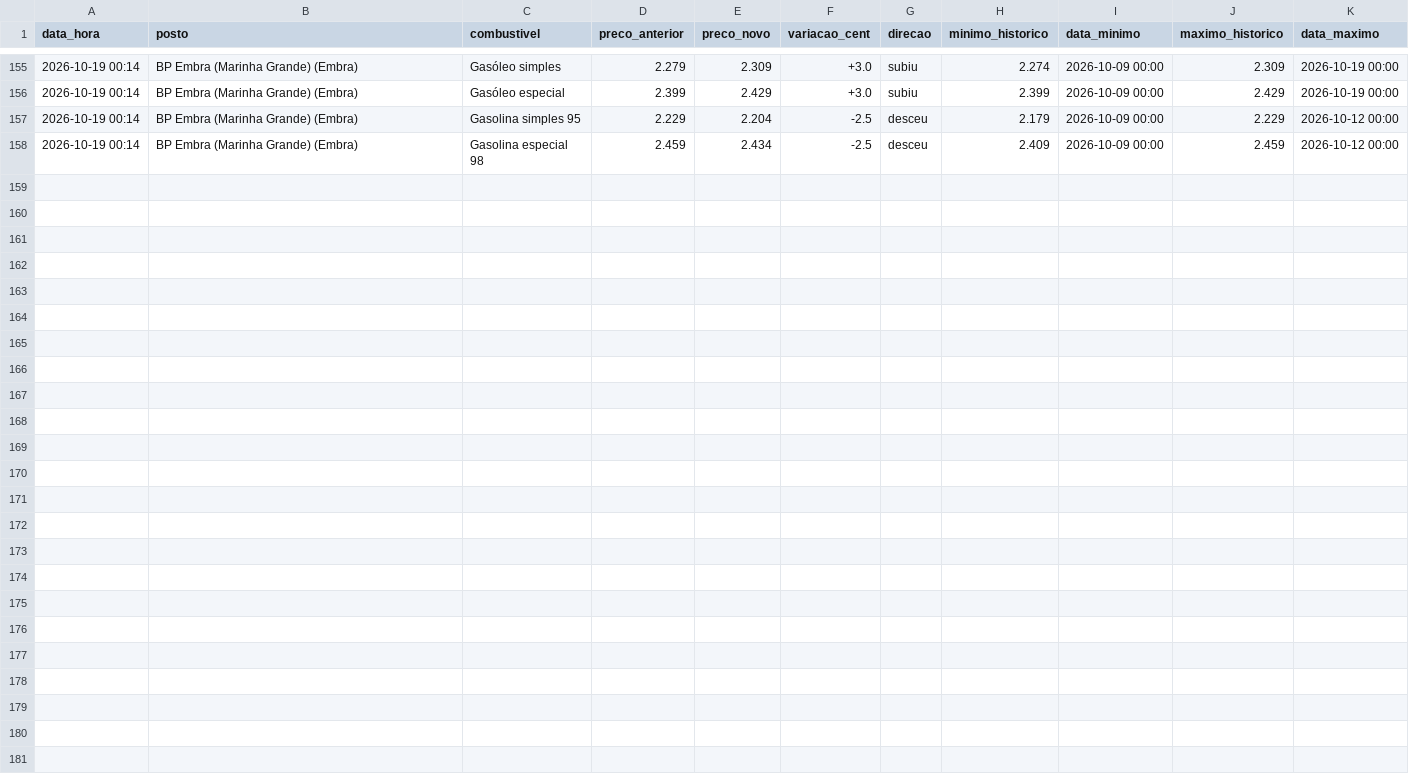
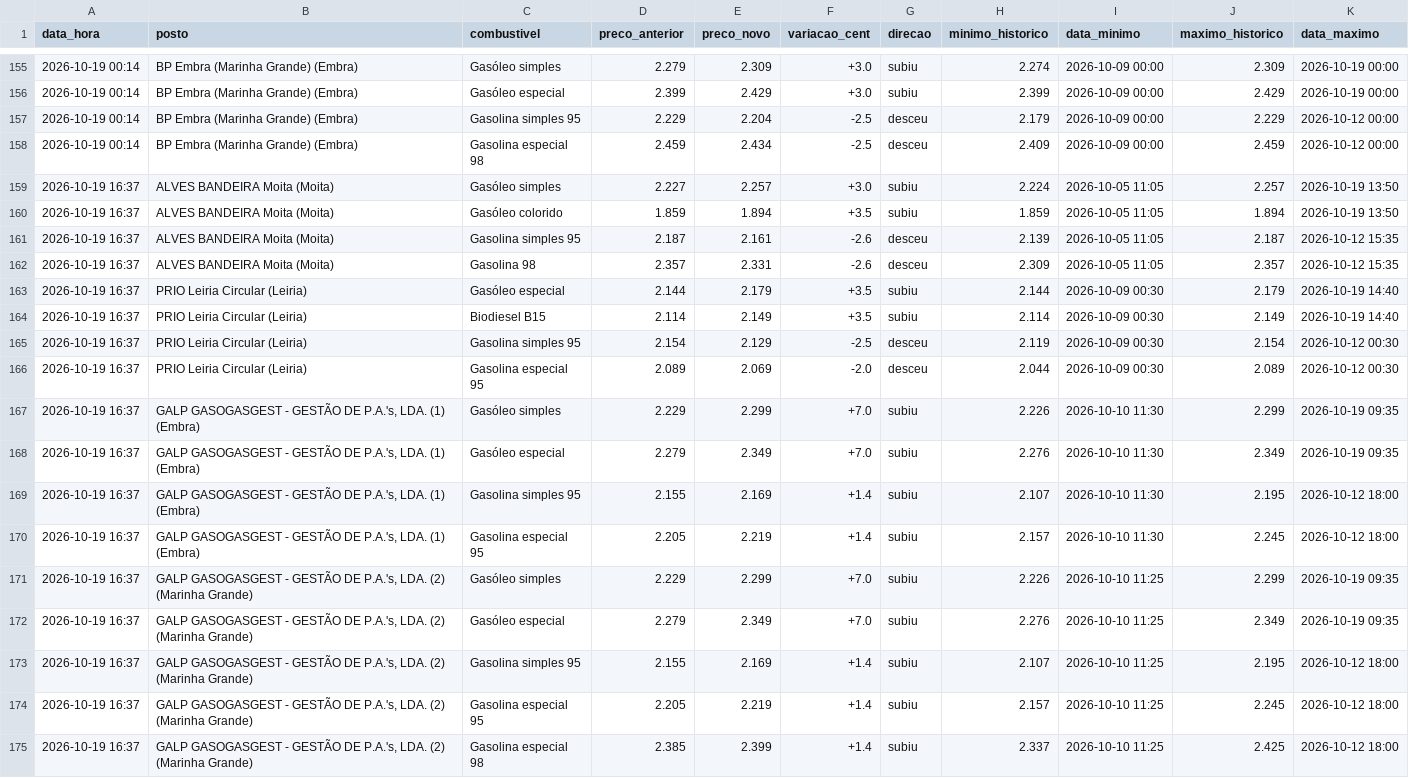
Before and after one commit to rodrigoosv/combustiveis-, a CSV file: historico.csv, drawn as a sheet; only a part is shown, gaps mark what is left out.

```diff
--- a/historico.csv
+++ b/historico.csv
@@ -158 +158,18 @@ data_hora,posto,combustivel,preco_anterior,preco_novo,variacao_cent,direcao,mini
 2026-10-19 00:14,BP Embra (Marinha Grande) (Embra),Gasolina especial 98,2.459,2.434,-2.5,desceu,2.409,2026-10-09 00:00,2.459,2026-10-12 00:00
+2026-10-19 16:37,ALVES BANDEIRA Moita (Moita),Gasóleo simples,2.227,2.257,+3.0,subiu,2.224,2026-10-05 11:05,2.257,2026-10-19 13:50
+2026-10-19 16:37,ALVES BANDEIRA Moita (Moita),Gasóleo colorido,1.859,1.894,+3.5,subiu,1.859,2026-10-05 11:05,1.894,2026-10-19 13:50
+2026-10-19 16:37,ALVES BANDEIRA Moita (Moita),Gasolina simples 95,2.187,2.161,-2.6,desceu,2.139,2026-10-05 11:05,2.187,2026-10-12 15:35
+2026-10-19 16:37,ALVES BANDEIRA Moita (Moita),Gasolina 98,2.357,2.331,-2.6,desceu,2.309,2026-10-05 11:05,2.357,2026-10-12 15:35
+2026-10-19 16:37,PRIO Leiria Circular (Leiria),Gasóleo especial,2.144,2.179,+3.5,subiu,2.144,2026-10-09 00:30,2.179,2026-10-19 14:40
+2026-10-19 16:37,PRIO Leiria Circular (Leiria),Biodiesel B15,2.114,2.149,+3.5,subiu,2.114,2026-10-09 00:30,2.149,2026-10-19 14:40
+2026-10-19 16:37,PRIO Leiria Circular (Leiria),Gasolina simples 95,2.154,2.129,-2.5,desceu,2.119,2026-10-09 00:30,2.154,2026-10-12 00:30
+2026-10-19 16:37,PRIO Leiria Circular (Leiria),Gasolina especial 95,2.089,2.069,-2.0,desceu,2.044,2026-10-09 00:30,2.089,2026-10-12 00:30
+2026-10-19 16:37,"GALP GASOGASGEST - GESTÃO DE P.A.'s, LDA. (1) (Embra)",Gasóleo simples,2.229,2.299,+7.0,subiu,2.226,2026-10-10 11:30,2.299,2026-10-19 09:35
+2026-10-19 16:37,"GALP GASOGASGEST - GESTÃO DE P.A.'s, LDA. (1) (Embra)",Gasóleo especial,2.279,2.349,+7.0,subiu,2.276,2026-10-10 11:30,2.349,2026-10-19 09:35
+2026-10-19 16:37,"GALP GASOGASGEST - GESTÃO DE P.A.'s, LDA. (1) (Embra)",Gasolina simples 95,2.155,2.169,+1.4,subiu,2.107,2026-10-10 11:30,2.195,2026-10-12 18:00
+2026-10-19 16:37,"GALP GASOGASGEST - GESTÃO DE P.A.'s, LDA. (1) (Embra)",Gasolina especial 95,2.205,2.219,+1.4,subiu,2.157,2026-10-10 11:30,2.245,2026-10-12 18:00
+2026-10-19 16:37,"GALP GASOGASGEST - GESTÃO DE P.A.'s, LDA. (2) (Marinha Grande)",Gasóleo simples,2.229,2.299,+7.0,subiu,2.226,2026-10-10 11:25,2.299,2026-10-19 09:35
+2026-10-19 16:37,"GALP GASOGASGEST - GESTÃO DE P.A.'s, LDA. (2) (Marinha Grande)",Gasóleo especial,2.279,2.349,+7.0,subiu,2.276,2026-10-10 11:25,2.349,2026-10-19 09:35
+2026-10-19 16:37,"GALP GASOGASGEST - GESTÃO DE P.A.'s, LDA. (2) (Marinha Grande)",Gasolina simples 95,2.155,2.169,+1.4,subiu,2.107,2026-10-10 11:25,2.195,2026-10-12 18:00
+2026-10-19 16:37,"GALP GASOGASGEST - GESTÃO DE P.A.'s, LDA. (2) (Marinha Grande)",Gasolina especial 95,2.205,2.219,+1.4,subiu,2.157,2026-10-10 11:25,2.245,2026-10-12 18:00
+2026-10-19 16:37,"GALP GASOGASGEST - GESTÃO DE P.A.'s, LDA. (2) (Marinha Grande)",Gasolina especial 98,2.385,2.399,+1.4,subiu,2.337,2026-10-10 11:25,2.425,2026-10-12 18:00
```
Also changed, not shown: 4 other files.
